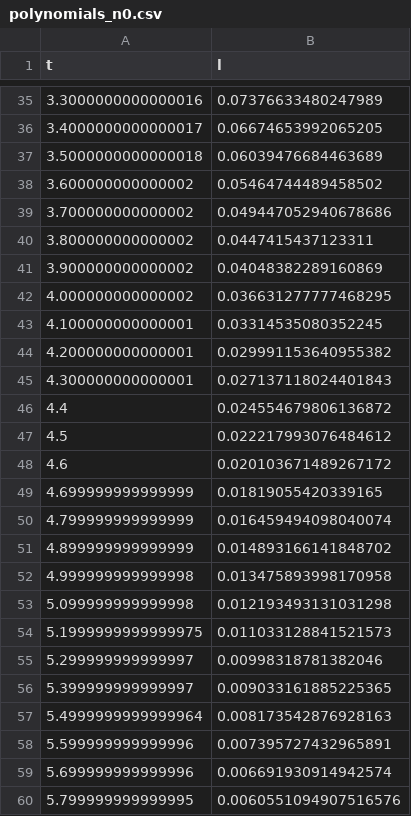
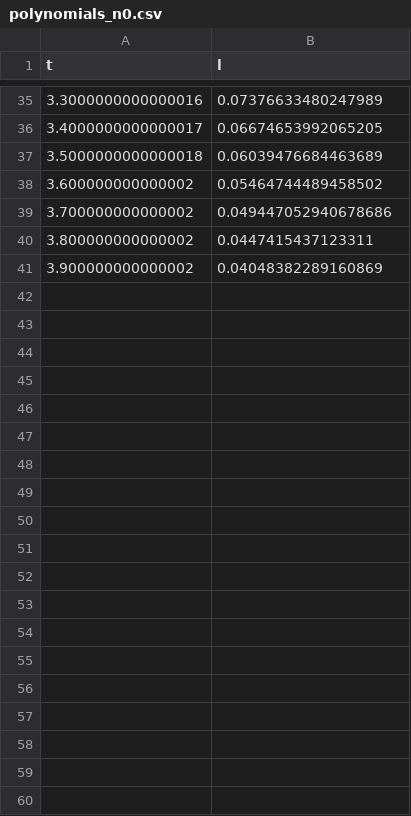
Before and after one commit to dudynets/Laguerre-Polymonials, a CSV file: src/csharp/LaguerrePolynomials/output/polynomials/polynomials_n0.csv, drawn as a sheet; only a part is shown, gaps mark what is left out; the diff covers the shown part only.

```diff
--- a/src/csharp/LaguerrePolynomials/output/polynomials/polynomials_n0.csv
+++ b/src/csharp/LaguerrePolynomials/output/polynomials/polynomials_n0.csv
@@ -41,20 +41 @@ t,l
 3.900000000000002,0.04048382289160869
-4.000000000000002,0.036631277777468295
-4.100000000000001,0.03314535080352245
-4.200000000000001,0.029991153640955382
-4.300000000000001,0.027137118024401843
-4.4,0.024554679806136872
-4.5,0.022217993076484612
-4.6,0.020103671489267172
-4.699999999999999,0.01819055420339165
-4.799999999999999,0.016459494098040074
-4.899999999999999,0.014893166141848702
-4.999999999999998,0.013475893998170958
-5.099999999999998,0.012193493131031298
-5.1999999999999975,0.011033128841521573
-5.299999999999997,0.00998318781382046
-5.399999999999997,0.009033161885225365
-5.4999999999999964,0.008173542876928163
-5.599999999999996,0.007395727432965891
-5.699999999999996,0.006691930914942574
-5.799999999999995,0.0060551094907516576
```
Also changed, not shown: 42 removed rows elsewhere in this file, src/csharp/LaguerrePolynomials/output/polynomials/polynomials_n1.csv, src/csharp/LaguerrePolynomials/output/transformations/f1/initial.csv, 37 other files.
